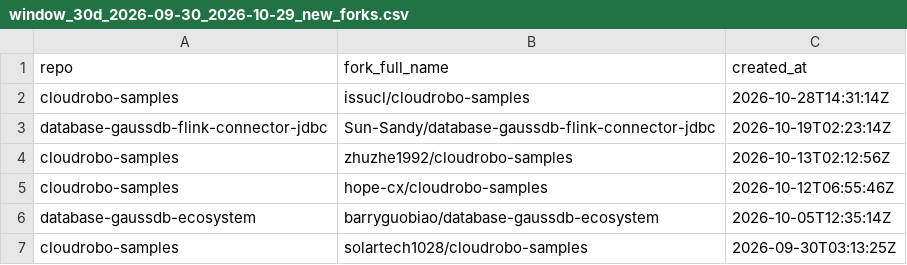
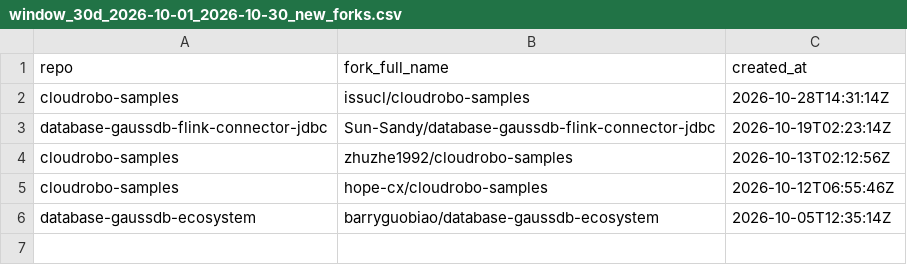
Before and after one commit to huaweicloud-samples/auto-workflows, a CSV file: collector/reports/window_30d_2026-10-01_2026-10-30_new_forks.csv (was collector/reports/window_30d_2026-09-30_2026-10-29_new_forks.csv), drawn as a sheet.

```diff
--- a/collector/reports/window_30d_2026-09-30_2026-10-29_new_forks.csv
+++ b/collector/reports/window_30d_2026-10-01_2026-10-30_new_forks.csv
@@ -6,2 +6 @@ cloudrobo-samples,hope-cx/cloudrobo-samples,2026-10-12T06:55:46Z
 database-gaussdb-ecosystem,barryguobiao/database-gaussdb-ecosystem,2026-10-05T12:35:14Z
-cloudrobo-samples,solartech1028/cloudrobo-samples,2026-09-30T03:13:25Z
```
Also changed, not shown: collector/reports/window_30d_2026-10-01_2026-10-30_by_repo.csv, collector/reports/window_30d_2026-10-01_2026-10-30_daily.csv, 3 other files.
